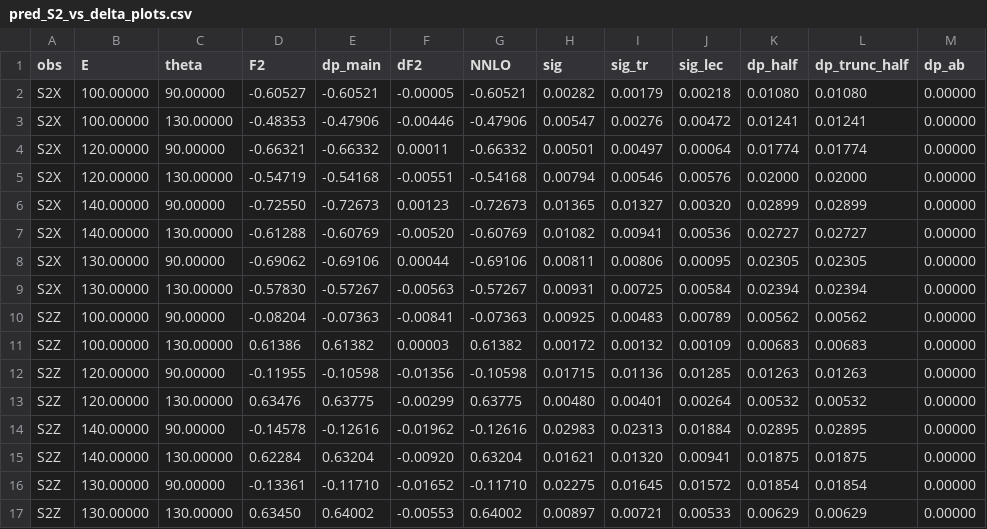
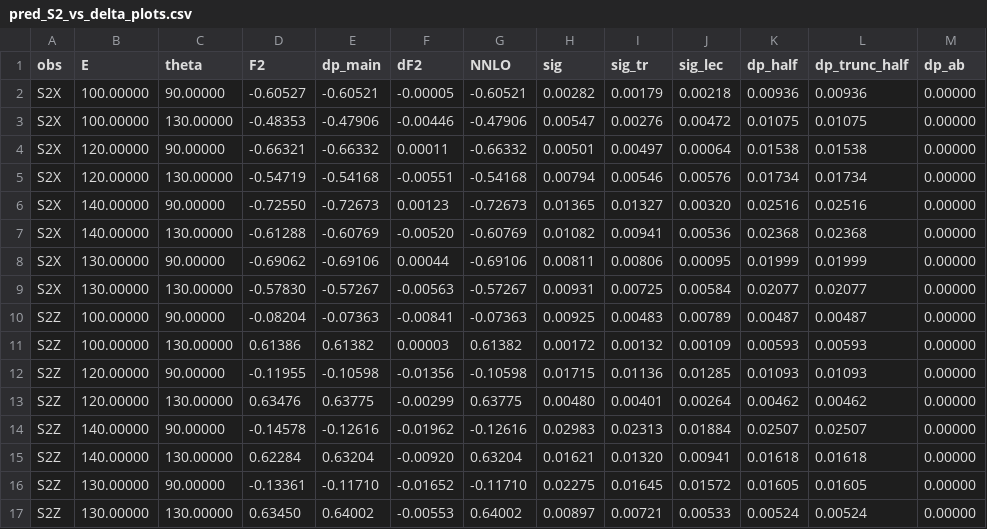
Before and after one commit to HiWARPs/ComptonBChPT, a CSV file: code/fits/results/pred_S2_vs_delta_plots.csv, drawn as a sheet.

```diff
--- a/code/fits/results/pred_S2_vs_delta_plots.csv
+++ b/code/fits/results/pred_S2_vs_delta_plots.csv
@@ -1,17 +1,17 @@
 obs,E,theta,F2,dp_main,dF2,NNLO,sig,sig_tr,sig_lec,dp_half,dp_trunc_half,dp_ab
-S2X,100.00000,90.00000,-0.60527,-0.60521,-0.00005,-0.60521,0.00282,0.00179,0.00218,0.01080,0.01080,0.00000
-S2X,100.00000,130.00000,-0.48353,-0.47906,-0.00446,-0.47906,0.00547,0.00276,0.00472,0.01241,0.01241,0.00000
-S2X,120.00000,90.00000,-0.66321,-0.66332,0.00011,-0.66332,0.00501,0.00497,0.00064,0.01774,0.01774,0.00000
-S2X,120.00000,130.00000,-0.54719,-0.54168,-0.00551,-0.54168,0.00794,0.00546,0.00576,0.02000,0.02000,0.00000
-S2X,140.00000,90.00000,-0.72550,-0.72673,0.00123,-0.72673,0.01365,0.01327,0.00320,0.02899,0.02899,0.00000
-S2X,140.00000,130.00000,-0.61288,-0.60769,-0.00520,-0.60769,0.01082,0.00941,0.00536,0.02727,0.02727,0.00000
-S2X,130.00000,90.00000,-0.69062,-0.69106,0.00044,-0.69106,0.00811,0.00806,0.00095,0.02305,0.02305,0.00000
-S2X,130.00000,130.00000,-0.57830,-0.57267,-0.00563,-0.57267,0.00931,0.00725,0.00584,0.02394,0.02394,0.00000
-S2Z,100.00000,90.00000,-0.08204,-0.07363,-0.00841,-0.07363,0.00925,0.00483,0.00789,0.00562,0.00562,0.00000
-S2Z,100.00000,130.00000,0.61386,0.61382,0.00003,0.61382,0.00172,0.00132,0.00109,0.00683,0.00683,0.00000
-S2Z,120.00000,90.00000,-0.11955,-0.10598,-0.01356,-0.10598,0.01715,0.01136,0.01285,0.01263,0.01263,0.00000
-S2Z,120.00000,130.00000,0.63476,0.63775,-0.00299,0.63775,0.00480,0.00401,0.00264,0.00532,0.00532,0.00000
-S2Z,140.00000,90.00000,-0.14578,-0.12616,-0.01962,-0.12616,0.02983,0.02313,0.01884,0.02895,0.02895,0.00000
-S2Z,140.00000,130.00000,0.62284,0.63204,-0.00920,0.63204,0.01621,0.01320,0.00941,0.01875,0.01875,0.00000
-S2Z,130.00000,90.00000,-0.13361,-0.11710,-0.01652,-0.11710,0.02275,0.01645,0.01572,0.01854,0.01854,0.00000
-S2Z,130.00000,130.00000,0.63450,0.64002,-0.00553,0.64002,0.00897,0.00721,0.00533,0.00629,0.00629,0.00000
+S2X,100.00000,90.00000,-0.60527,-0.60521,-0.00005,-0.60521,0.00282,0.00179,0.00218,0.00936,0.00936,0.00000
+S2X,100.00000,130.00000,-0.48353,-0.47906,-0.00446,-0.47906,0.00547,0.00276,0.00472,0.01075,0.01075,0.00000
+S2X,120.00000,90.00000,-0.66321,-0.66332,0.00011,-0.66332,0.00501,0.00497,0.00064,0.01538,0.01538,0.00000
+S2X,120.00000,130.00000,-0.54719,-0.54168,-0.00551,-0.54168,0.00794,0.00546,0.00576,0.01734,0.01734,0.00000
+S2X,140.00000,90.00000,-0.72550,-0.72673,0.00123,-0.72673,0.01365,0.01327,0.00320,0.02516,0.02516,0.00000
+S2X,140.00000,130.00000,-0.61288,-0.60769,-0.00520,-0.60769,0.01082,0.00941,0.00536,0.02368,0.02368,0.00000
+S2X,130.00000,90.00000,-0.69062,-0.69106,0.00044,-0.69106,0.00811,0.00806,0.00095,0.01999,0.01999,0.00000
+S2X,130.00000,130.00000,-0.57830,-0.57267,-0.00563,-0.57267,0.00931,0.00725,0.00584,0.02077,0.02077,0.00000
+S2Z,100.00000,90.00000,-0.08204,-0.07363,-0.00841,-0.07363,0.00925,0.00483,0.00789,0.00487,0.00487,0.00000
+S2Z,100.00000,130.00000,0.61386,0.61382,0.00003,0.61382,0.00172,0.00132,0.00109,0.00593,0.00593,0.00000
+S2Z,120.00000,90.00000,-0.11955,-0.10598,-0.01356,-0.10598,0.01715,0.01136,0.01285,0.01093,0.01093,0.00000
+S2Z,120.00000,130.00000,0.63476,0.63775,-0.00299,0.63775,0.00480,0.00401,0.00264,0.00462,0.00462,0.00000
+S2Z,140.00000,90.00000,-0.14578,-0.12616,-0.01962,-0.12616,0.02983,0.02313,0.01884,0.02507,0.02507,0.00000
+S2Z,140.00000,130.00000,0.62284,0.63204,-0.00920,0.63204,0.01621,0.01320,0.00941,0.01618,0.01618,0.00000
+S2Z,130.00000,90.00000,-0.13361,-0.11710,-0.01652,-0.11710,0.02275,0.01645,0.01572,0.01605,0.01605,0.00000
+S2Z,130.00000,130.00000,0.63450,0.64002,-0.00553,0.64002,0.00897,0.00721,0.00533,0.00524,0.00524,0.00000
```
Also changed, not shown: results/fits/pred_S2_vs_delta_plots.csv, 25 other files.
